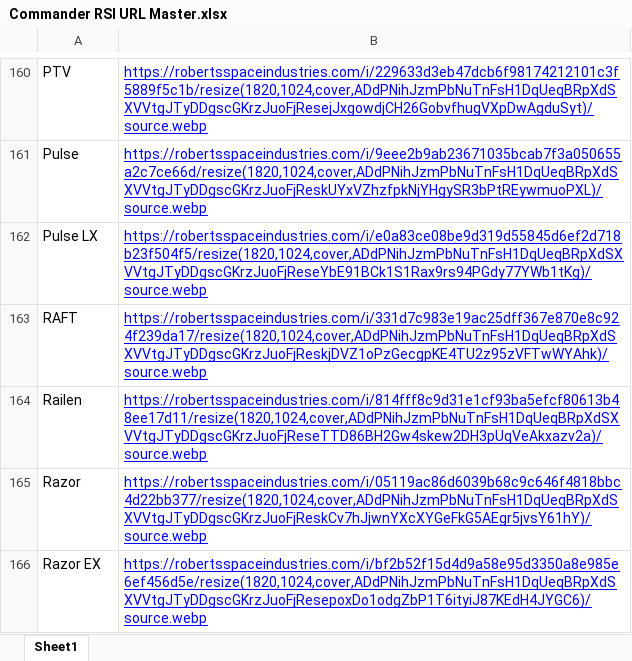
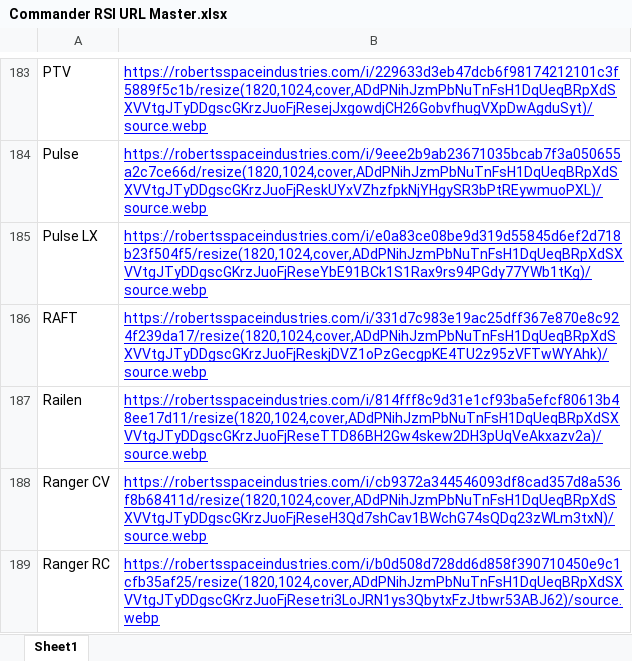
Before and after one commit to tmirzaian/Strategic-Fleet-Manager-SFM-, an Excel workbook: data-maintenance/ship-images/Commander RSI URL Master.xlsx, sheet Sheet1, drawn as a sheet; only a part is shown, gaps mark what is left out; the shorter side is filled out with more unchanged rows; values as stored, in another font and other column widths than the file's, no borders; charts and pictures not drawn; the diff covers the shown part only; the diff names each change by its address in the sheet, - before the commit and + after, or states it on an @@ line.

```diff
--- a/data-maintenance/ship-images/Commander RSI URL Master.xlsx (sheet Sheet1)
+++ b/data-maintenance/ship-images/Commander RSI URL Master.xlsx (sheet Sheet1)
+row 188: Ranger CV | https://robertsspaceindustries.com/i/cb9372a344546093df8cad357d8a536f8b68411d/resize(1820,1024,cover,ADdPNihJzmPbNuTnFsH1DqUeqBRpXdSXVVtgJTyDDgscGKrzJuoFjReseH3Qd7shCav1BWchG74sQDq23zWLm3txN)/source.webp
+row 189: Ranger RC | https://robertsspaceindustries.com/i/b0d508d728dd6d858f390710450e9c1cfb35af25/resize(1820,1024,cover,ADdPNihJzmPbNuTnFsH1DqUeqBRpXdSXVVtgJTyDDgscGKrzJuoFjResetri3LoJRN1ys3QbytxFzJtbwr53ABJ62)/source.webp
```
Also changed, not shown: 26 added rows and 2 edited cells elsewhere in this sheet, charts or pictures, 26 other files.
